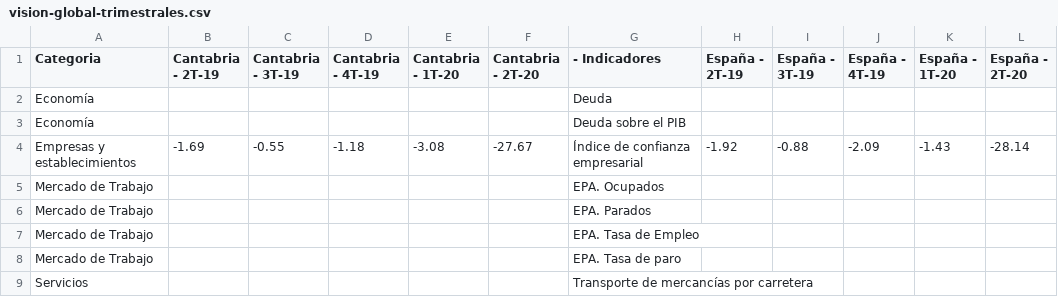
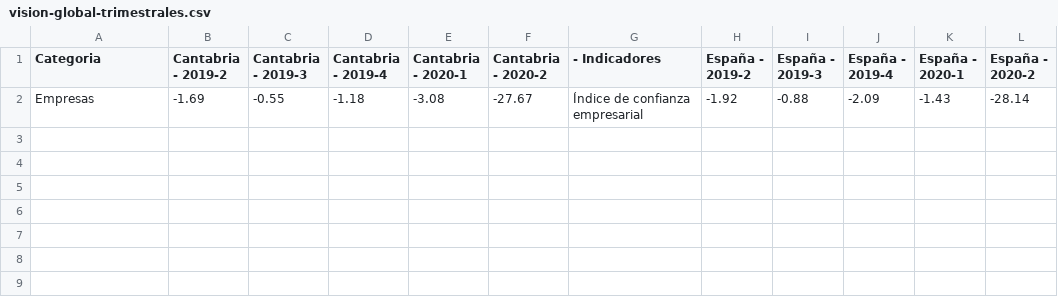
Before and after one commit to icane/economic-indicators, a CSV file: etl/data/output/vision-global-trimestrales.csv, drawn as a sheet.

Commit message:
Generate quarterly csv global file

```diff
--- a/etl/data/output/vision-global-trimestrales.csv
+++ b/etl/data/output/vision-global-trimestrales.csv
@@ -1,9 +1,2 @@
-Categoria,Cantabria - 2T-19,Cantabria - 3T-19,Cantabria - 4T-19,Cantabria - 1T-20,Cantabria - 2T-20, - Indicadores,España - 2T-19,España - 3T-19,España - 4T-19,España - 1T-20,España - 2T-20
-Economía,,,,,,Deuda,,,,,
-Economía,,,,,,Deuda sobre el PIB,,,,,
-Empresas y establecimientos,-1.69,-0.55,-1.18,-3.08,-27.67,Índice de confianza empresarial,-1.92,-0.88,-2.09,-1.43,-28.14
-Mercado de Trabajo,,,,,,EPA. Ocupados,,,,,
-Mercado de Trabajo,,,,,,EPA. Parados,,,,,
-Mercado de Trabajo,,,,,,EPA. Tasa de Empleo,,,,,
-Mercado de Trabajo,,,,,,EPA. Tasa de paro,,,,,
-Servicios,,,,,,Transporte de mercancías por carretera,,,,,
+Categoria,Cantabria - 2019-2,Cantabria - 2019-3,Cantabria - 2019-4,Cantabria - 2020-1,Cantabria - 2020-2, - Indicadores,España - 2019-2,España - 2019-3,España - 2019-4,España - 2020-1,España - 2020-2
+Empresas,-1.69,-0.55,-1.18,-3.08,-27.67,Índice de confianza empresarial,-1.92,-0.88,-2.09,-1.43,-28.14
```
Also changed, not shown: 22 other files.
